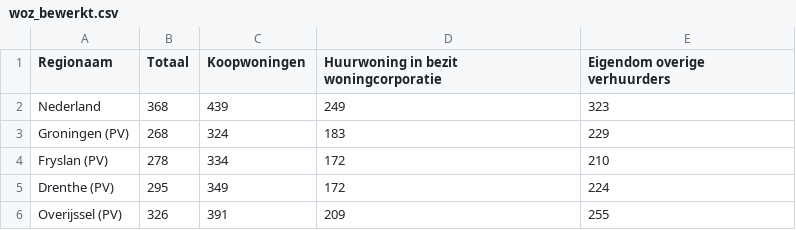
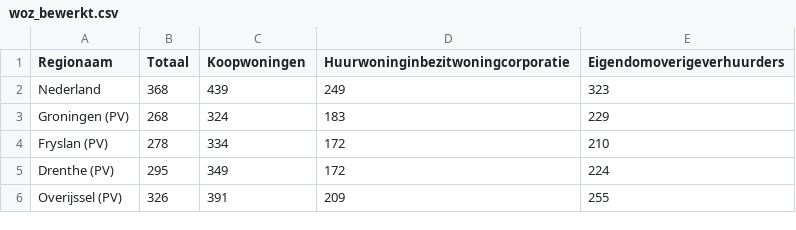
Before and after one commit to FelixvL/wt2404pythonwozbe, a CSV file: woz_bewerkt.csv, drawn as a sheet; only a part is shown.

Commit message:
WOZ CSV bewerkt

```diff
--- a/woz_bewerkt.csv
+++ b/woz_bewerkt.csv
@@ -1,2 +1,2 @@
-"Regionaam";"Totaal";"Koopwoningen";"Huurwoning in bezit woningcorporatie";"Eigendom overige verhuurders"
+"Regionaam";"Totaal";"Koopwoningen";"Huurwoninginbezitwoningcorporatie";"Eigendomoverigeverhuurders"
 "Nederland";"368";"439";"249";"323"
```
Also changed, not shown: 1 other file.
